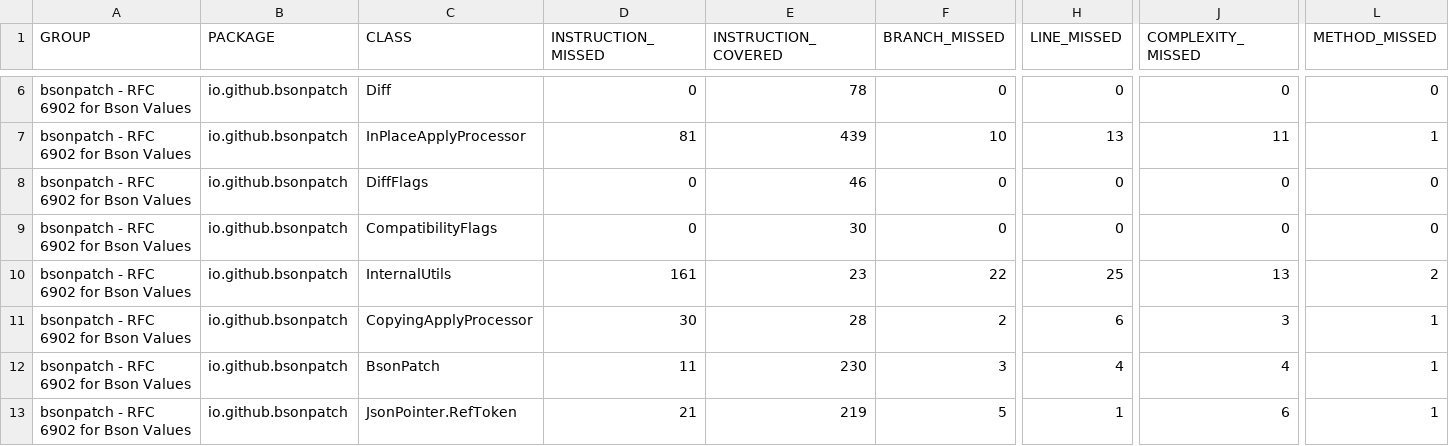
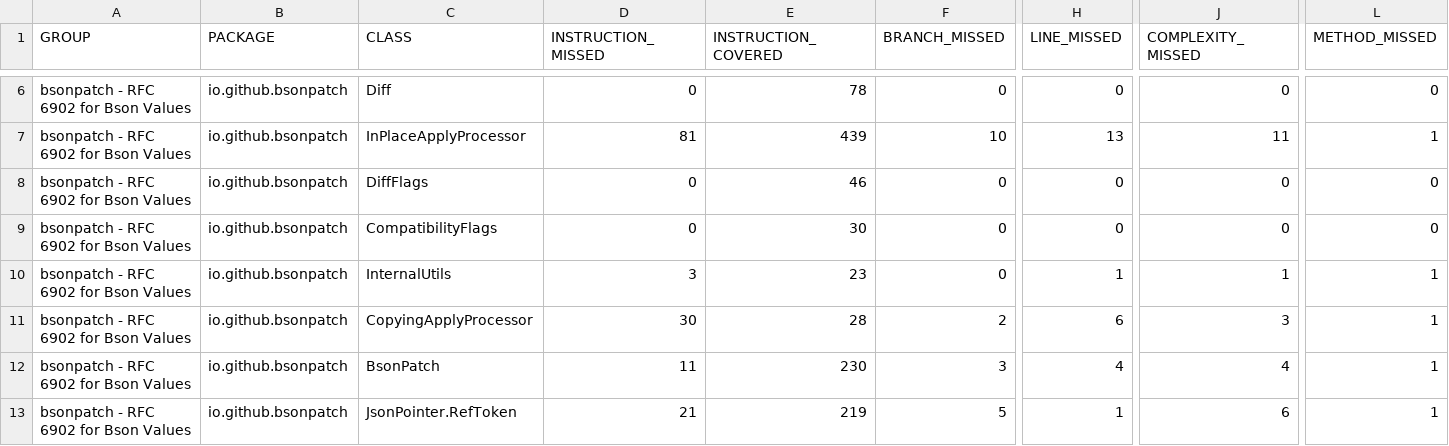
Before and after one commit to bsonpatch/bsonpatch, a CSV file: jacoco/jacoco.csv, drawn as a sheet; only a part is shown, gaps mark what is left out; the diff names each change by its address in the sheet, - before the commit and + after, or states it on an @@ line.

```diff
--- a/jacoco/jacoco.csv
+++ b/jacoco/jacoco.csv
-D10 (INSTRUCTION_MISSED): 161
+D10 (INSTRUCTION_MISSED): 3
-F10 (BRANCH_MISSED): 22
+F10 (BRANCH_MISSED): 0
-H10 (LINE_MISSED): 25
+H10 (LINE_MISSED): 1
-J10 (COMPLEXITY_MISSED): 13
+J10 (COMPLEXITY_MISSED): 1
-L10 (METHOD_MISSED): 2
+L10 (METHOD_MISSED): 1
```
Also changed, not shown: 54 other files.
